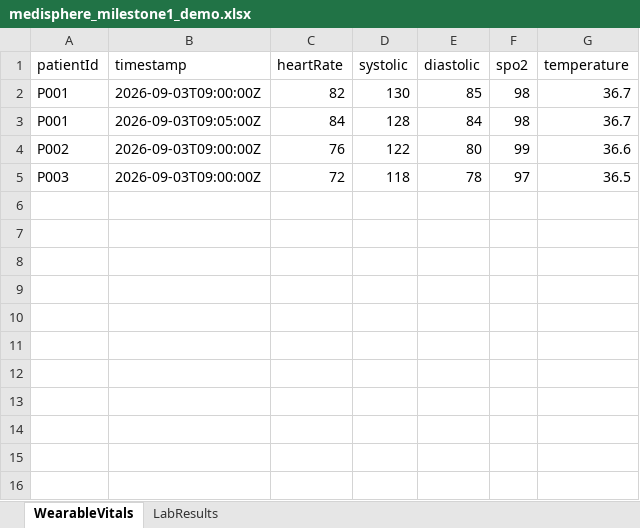
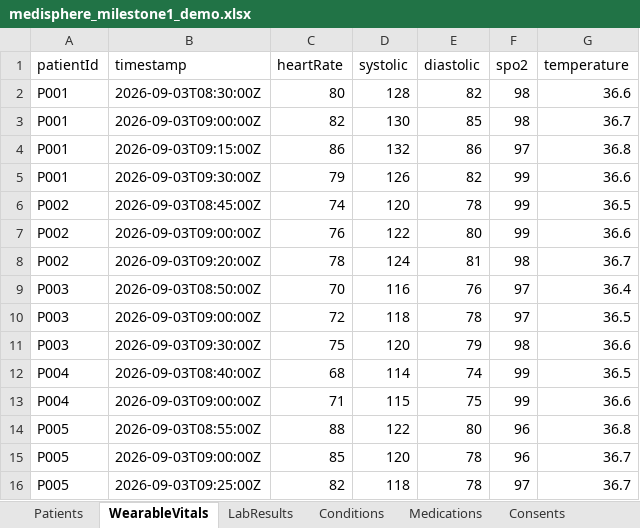
Before and after one commit to revathimurala/medisphere, an Excel workbook: data/medisphere_milestone1_demo.xlsx, sheet WearableVitals, drawn as a sheet; values as stored, in another font and other column widths than the file's, no borders; removed rows and columns are numbered as before the commit, all else as after; the diff names each change by its address in the sheet, - before the commit and + after, or states it on an @@ line.

```diff
--- a/data/medisphere_milestone1_demo.xlsx (sheet WearableVitals)
+++ b/data/medisphere_milestone1_demo.xlsx (sheet WearableVitals)
+sheet tab: Patients
+sheet tab: Conditions
+sheet tab: Medications
+sheet tab: Consents
+row 2: P001 | 2026-09-03T08:30:00Z | 80 | 128 | 82 | 98 | 36.6
-row 3: P001 | 2026-09-03T09:05:00Z | 84 | 128 | 84 | 98 | 36.7
+row 4: P001 | 2026-09-03T09:15:00Z | 86 | 132 | 86 | 97 | 36.8
+row 5: P001 | 2026-09-03T09:30:00Z | 79 | 126 | 82 | 99 | 36.6
+row 6: P002 | 2026-09-03T08:45:00Z | 74 | 120 | 78 | 99 | 36.5
+row 8: P002 | 2026-09-03T09:20:00Z | 78 | 124 | 81 | 98 | 36.7
+row 9: P003 | 2026-09-03T08:50:00Z | 70 | 116 | 76 | 97 | 36.4
+row 11: P003 | 2026-09-03T09:30:00Z | 75 | 120 | 79 | 98 | 36.6
+row 12: P004 | 2026-09-03T08:40:00Z | 68 | 114 | 74 | 99 | 36.5
+row 13: P004 | 2026-09-03T09:00:00Z | 71 | 115 | 75 | 99 | 36.6
+row 14: P005 | 2026-09-03T08:55:00Z | 88 | 122 | 80 | 96 | 36.8
+row 15: P005 | 2026-09-03T09:00:00Z | 85 | 120 | 78 | 96 | 36.7
+row 16: P005 | 2026-09-03T09:25:00Z | 82 | 118 | 78 | 97 | 36.7
```
Also changed, not shown: sheet LabResults, 20 other files.
